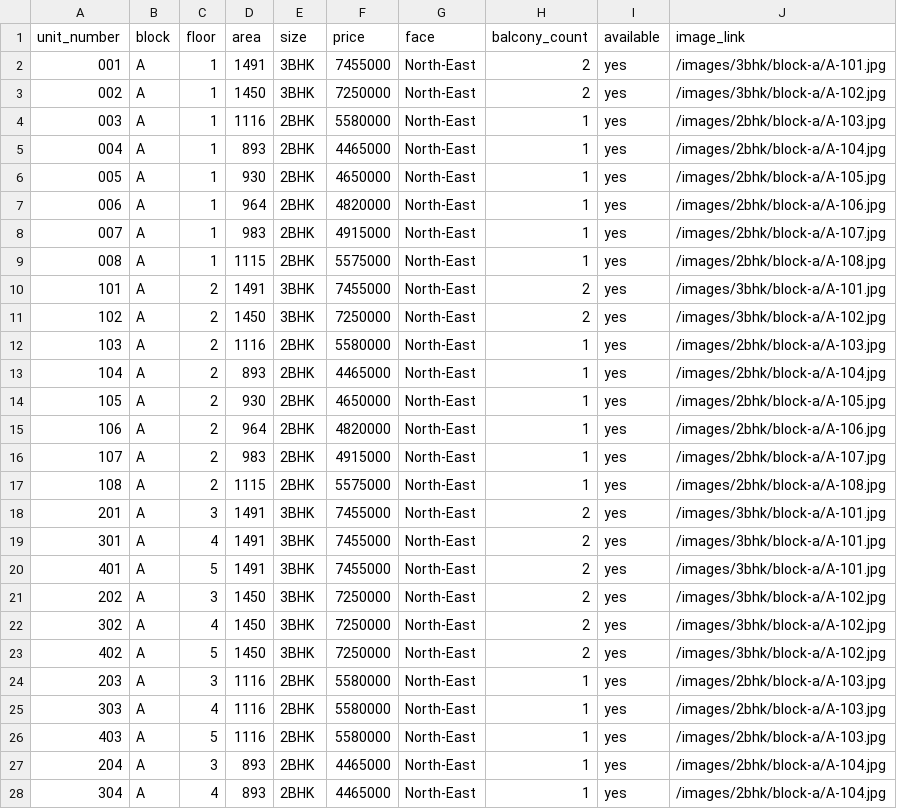
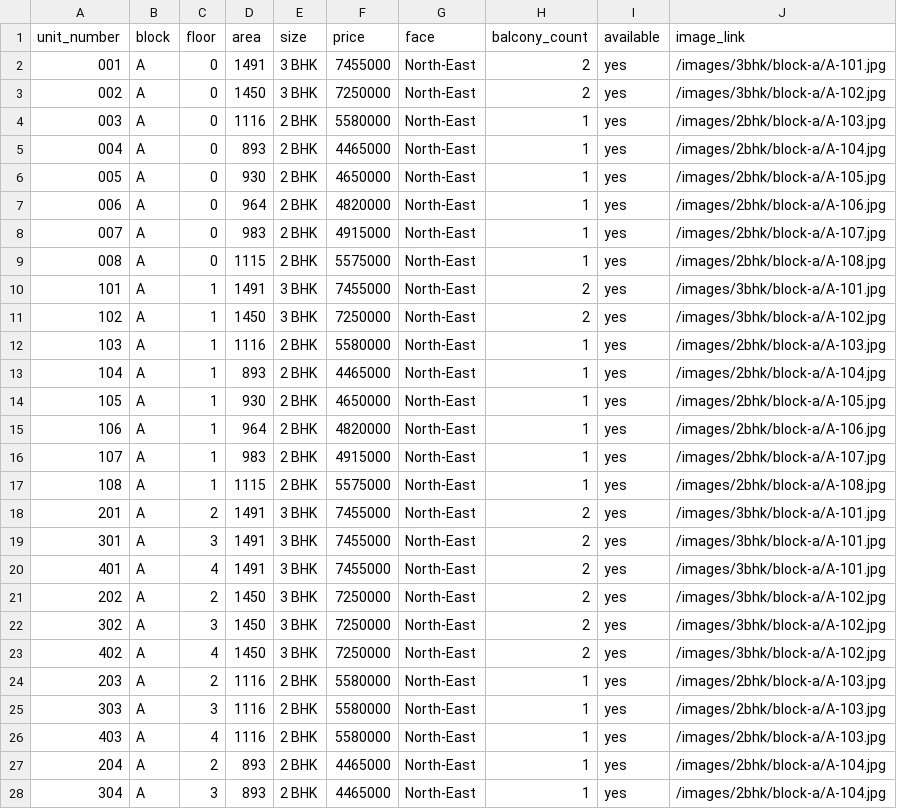
Before and after one commit to praveenbethapudi/milestone-builders, a CSV file: client/src/lib/units.csv, drawn as a sheet; only a part is shown; the diff covers the shown part only.

```diff
--- a/client/src/lib/units.csv
+++ b/client/src/lib/units.csv
@@ -1,28 +1,28 @@
 unit_number,block,floor,area,size,price,face,balcony_count,available,image_link
-"001",A,1,1491,"3BHK",7455000,North-East,2,yes,/images/3bhk/block-a/A-101.jpg
-"002",A,1,1450,"3BHK",7250000,North-East,2,yes,/images/3bhk/block-a/A-102.jpg
-"003",A,1,1116,"2BHK",5580000,North-East,1,yes,/images/2bhk/block-a/A-103.jpg
-"004",A,1,893,"2BHK",4465000,North-East,1,yes,/images/2bhk/block-a/A-104.jpg
-"005",A,1,930,"2BHK",4650000,North-East,1,yes,/images/2bhk/block-a/A-105.jpg
-"006",A,1,964,"2BHK",4820000,North-East,1,yes,/images/2bhk/block-a/A-106.jpg
-"007",A,1,983,"2BHK",4915000,North-East,1,yes,/images/2bhk/block-a/A-107.jpg
-"008",A,1,1115,"2BHK",5575000,North-East,1,yes,/images/2bhk/block-a/A-108.jpg
-"101",A,2,1491,"3BHK",7455000,North-East,2,yes,/images/3bhk/block-a/A-101.jpg
-"102",A,2,1450,"3BHK",7250000,North-East,2,yes,/images/3bhk/block-a/A-102.jpg
-"103",A,2,1116,"2BHK",5580000,North-East,1,yes,/images/2bhk/block-a/A-103.jpg
-"104",A,2,893,"2BHK",4465000,North-East,1,yes,/images/2bhk/block-a/A-104.jpg
-"105",A,2,930,"2BHK",4650000,North-East,1,yes,/images/2bhk/block-a/A-105.jpg
-"106",A,2,964,"2BHK",4820000,North-East,1,yes,/images/2bhk/block-a/A-106.jpg
-"107",A,2,983,"2BHK",4915000,North-East,1,yes,/images/2bhk/block-a/A-107.jpg
-"108",A,2,1115,"2BHK",5575000,North-East,1,yes,/images/2bhk/block-a/A-108.jpg
-"201",A,3,1491,"3BHK",7455000,North-East,2,yes,/images/3bhk/block-a/A-101.jpg
-"301",A,4,1491,"3BHK",7455000,North-East,2,yes,/images/3bhk/block-a/A-101.jpg
-"401",A,5,1491,"3BHK",7455000,North-East,2,yes,/images/3bhk/block-a/A-101.jpg
-"202",A,3,1450,"3BHK",7250000,North-East,2,yes,/images/3bhk/block-a/A-102.jpg
-"302",A,4,1450,"3BHK",7250000,North-East,2,yes,/images/3bhk/block-a/A-102.jpg
-"402",A,5,1450,"3BHK",7250000,North-East,2,yes,/images/3bhk/block-a/A-102.jpg
-"203",A,3,1116,"2BHK",5580000,North-East,1,yes,/images/2bhk/block-a/A-103.jpg
-"303",A,4,1116,"2BHK",5580000,North-East,1,yes,/images/2bhk/block-a/A-103.jpg
-"403",A,5,1116,"2BHK",5580000,North-East,1,yes,/images/2bhk/block-a/A-103.jpg
-"204",A,3,893,"2BHK",4465000,North-East,1,yes,/images/2bhk/block-a/A-104.jpg
-"304",A,4,893,"2BHK",4465000,North-East,1,yes,/images/2bhk/block-a/A-104.jpg
+001,A,0,1491,3 BHK,7455000,North-East,2,yes,/images/3bhk/block-a/A-101.jpg
+002,A,0,1450,3 BHK,7250000,North-East,2,yes,/images/3bhk/block-a/A-102.jpg
+003,A,0,1116,2 BHK,5580000,North-East,1,yes,/images/2bhk/block-a/A-103.jpg
+004,A,0,893,2 BHK,4465000,North-East,1,yes,/images/2bhk/block-a/A-104.jpg
+005,A,0,930,2 BHK,4650000,North-East,1,yes,/images/2bhk/block-a/A-105.jpg
+006,A,0,964,2 BHK,4820000,North-East,1,yes,/images/2bhk/block-a/A-106.jpg
+007,A,0,983,2 BHK,4915000,North-East,1,yes,/images/2bhk/block-a/A-107.jpg
+008,A,0,1115,2 BHK,5575000,North-East,1,yes,/images/2bhk/block-a/A-108.jpg
+101,A,1,1491,3 BHK,7455000,North-East,2,yes,/images/3bhk/block-a/A-101.jpg
+102,A,1,1450,3 BHK,7250000,North-East,2,yes,/images/3bhk/block-a/A-102.jpg
+103,A,1,1116,2 BHK,5580000,North-East,1,yes,/images/2bhk/block-a/A-103.jpg
+104,A,1,893,2 BHK,4465000,North-East,1,yes,/images/2bhk/block-a/A-104.jpg
+105,A,1,930,2 BHK,4650000,North-East,1,yes,/images/2bhk/block-a/A-105.jpg
+106,A,1,964,2 BHK,4820000,North-East,1,yes,/images/2bhk/block-a/A-106.jpg
+107,A,1,983,2 BHK,4915000,North-East,1,yes,/images/2bhk/block-a/A-107.jpg
+108,A,1,1115,2 BHK,5575000,North-East,1,yes,/images/2bhk/block-a/A-108.jpg
+201,A,2,1491,3 BHK,7455000,North-East,2,yes,/images/3bhk/block-a/A-101.jpg
+301,A,3,1491,3 BHK,7455000,North-East,2,yes,/images/3bhk/block-a/A-101.jpg
+401,A,4,1491,3 BHK,7455000,North-East,2,yes,/images/3bhk/block-a/A-101.jpg
+202,A,2,1450,3 BHK,7250000,North-East,2,yes,/images/3bhk/block-a/A-102.jpg
+302,A,3,1450,3 BHK,7250000,North-East,2,yes,/images/3bhk/block-a/A-102.jpg
+402,A,4,1450,3 BHK,7250000,North-East,2,yes,/images/3bhk/block-a/A-102.jpg
+203,A,2,1116,2 BHK,5580000,North-East,1,yes,/images/2bhk/block-a/A-103.jpg
+303,A,3,1116,2 BHK,5580000,North-East,1,yes,/images/2bhk/block-a/A-103.jpg
+403,A,4,1116,2 BHK,5580000,North-East,1,yes,/images/2bhk/block-a/A-103.jpg
+204,A,2,893,2 BHK,4465000,North-East,1,yes,/images/2bhk/block-a/A-104.jpg
+304,A,3,893,2 BHK,4465000,North-East,1,yes,/images/2bhk/block-a/A-104.jpg
```
Also changed, not shown: 106 edited cells elsewhere in this file, 1 other file.
